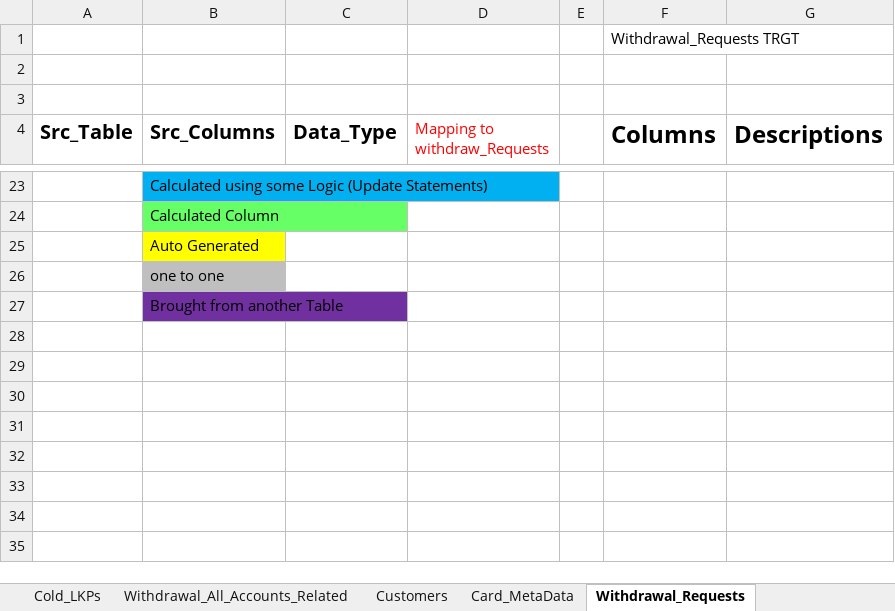
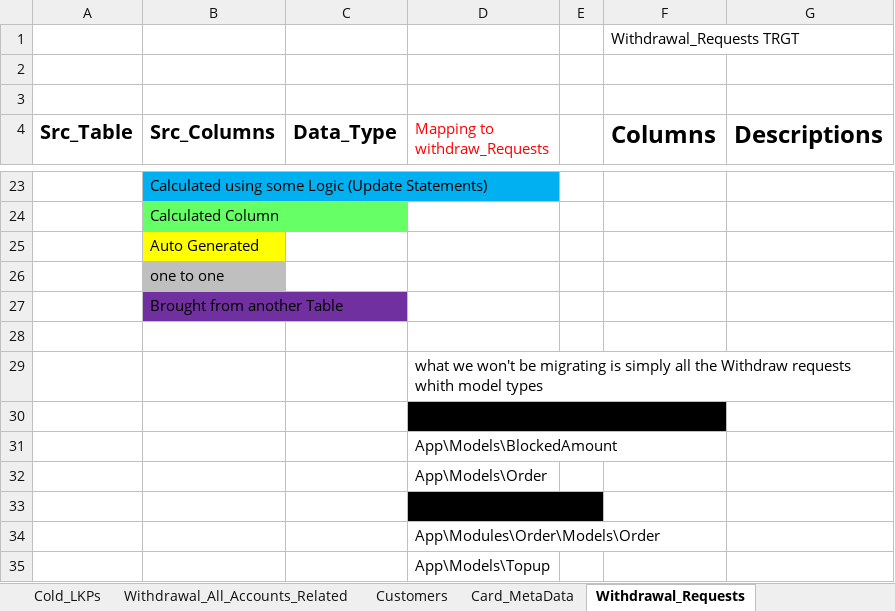
Before and after one commit to heshamh96/CowPay_Migration, an Excel workbook: All_Migration_Mapping_Sheets/Cowpay_to_Excel_Mapping_Sheet_Transactions.xlsx, sheet Withdrawal_Requests, drawn as a sheet; only a part is shown, gaps mark what is left out; values as stored, in another font and other column widths than the file's, no borders; the diff names each change by its address in the sheet, - before the commit and + after, or states it on an @@ line.

Commit message:
added to the Transactions mapping sheet, in the withdrawalrequests the model types that we won't be Migrating like orders, topups,blocked amount

```diff
--- a/All_Migration_Mapping_Sheets/Cowpay_to_Excel_Mapping_Sheet_Transactions.xlsx (sheet Withdrawal_Requests)
+++ b/All_Migration_Mapping_Sheets/Cowpay_to_Excel_Mapping_Sheet_Transactions.xlsx (sheet Withdrawal_Requests)
+row 28: (empty)
+row 29:  |  |  | what we won't be migrating is simply all the Withdraw requests whith model types
+row 30:  |  |  | App\Models\WithdrawalRequest
+row 31:  |  |  | App\Models\BlockedAmount
+row 32:  |  |  | App\Models\Order
+row 33:  |  |  | App\Models\Cashout
+row 34:  |  |  | App\Modules\Order\Models\Order
+row 35:  |  |  | App\Models\Topup
```
